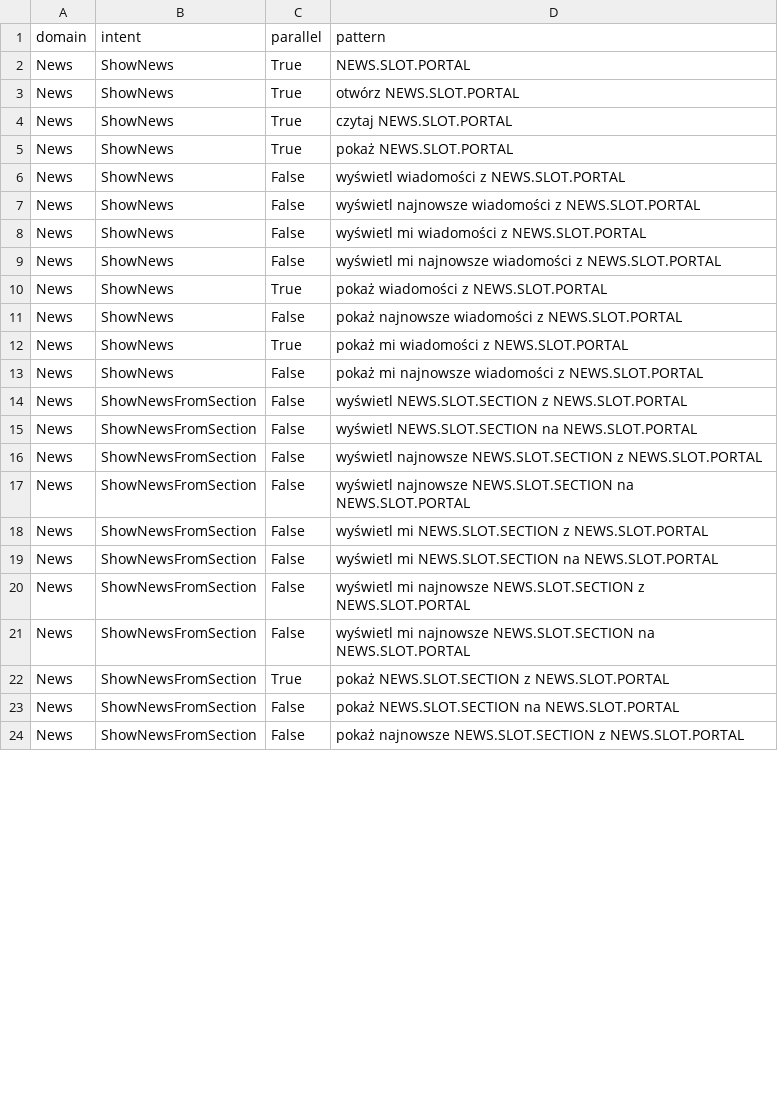
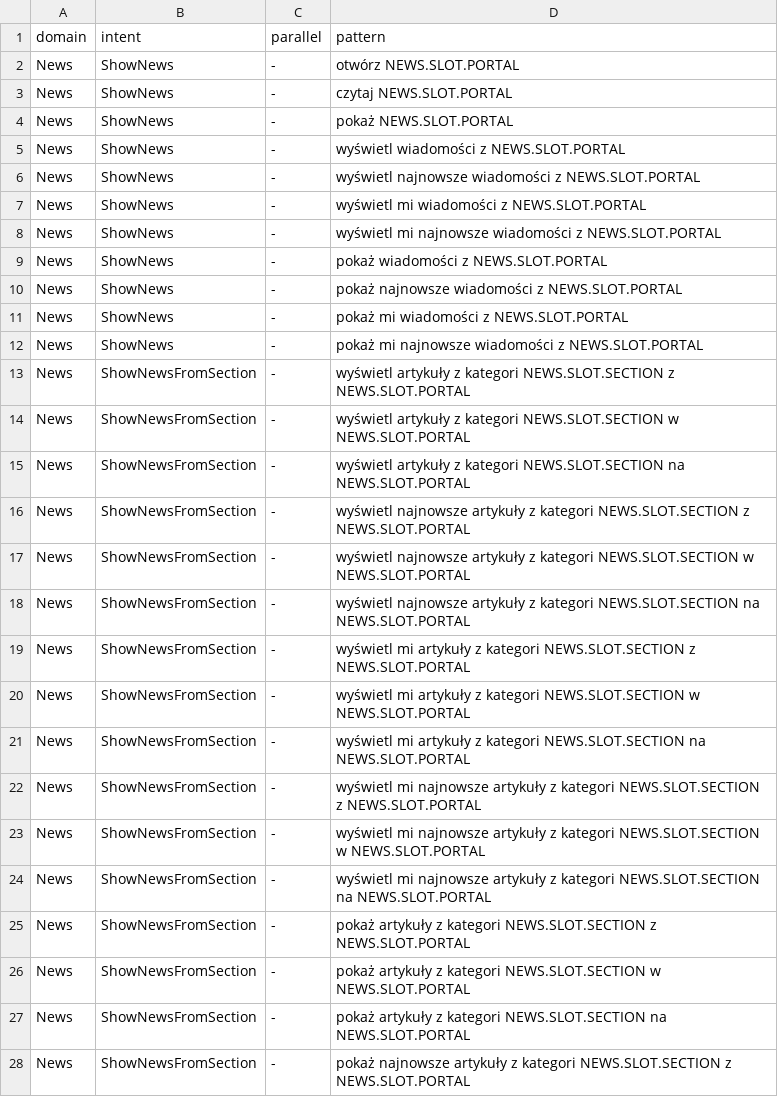
Before and after one commit to cartesinus/leyzer, a TSV file: patterns/pl-PL/news.tsv, drawn as a sheet; only a part is shown; the diff covers the shown part only.

```diff
--- a/patterns/pl-PL/news.tsv
+++ b/patterns/pl-PL/news.tsv
@@ -1,24 +1,28 @@
 domain	intent	parallel	pattern
-News	ShowNews	True	NEWS.SLOT.PORTAL
-News	ShowNews	True	otwórz NEWS.SLOT.PORTAL
-News	ShowNews	True	czytaj NEWS.SLOT.PORTAL
-News	ShowNews	True	pokaż NEWS.SLOT.PORTAL
-News	ShowNews	False	wyświetl wiadomości z NEWS.SLOT.PORTAL
-News	ShowNews	False	wyświetl najnowsze wiadomości z NEWS.SLOT.PORTAL
-News	ShowNews	False	wyświetl mi wiadomości z NEWS.SLOT.PORTAL
-News	ShowNews	False	wyświetl mi najnowsze wiadomości z NEWS.SLOT.PORTAL
-News	ShowNews	True	pokaż wiadomości z NEWS.SLOT.PORTAL
-News	ShowNews	False	pokaż najnowsze wiadomości z NEWS.SLOT.PORTAL
-News	ShowNews	True	pokaż mi wiadomości z NEWS.SLOT.PORTAL
-News	ShowNews	False	pokaż mi najnowsze wiadomości z NEWS.SLOT.PORTAL
-News	ShowNewsFromSection	False	wyświetl NEWS.SLOT.SECTION z NEWS.SLOT.PORTAL
-News	ShowNewsFromSection	False	wyświetl NEWS.SLOT.SECTION na NEWS.SLOT.PORTAL
-News	ShowNewsFromSection	False	wyświetl najnowsze NEWS.SLOT.SECTION z NEWS.SLOT.PORTAL
-News	ShowNewsFromSection	False	wyświetl najnowsze NEWS.SLOT.SECTION na NEWS.SLOT.PORTAL
-News	ShowNewsFromSection	False	wyświetl mi NEWS.SLOT.SECTION z NEWS.SLOT.PORTAL
-News	ShowNewsFromSection	False	wyświetl mi NEWS.SLOT.SECTION na NEWS.SLOT.PORTAL
-News	ShowNewsFromSection	False	wyświetl mi najnowsze NEWS.SLOT.SECTION z NEWS.SLOT.PORTAL
-News	ShowNewsFromSection	False	wyświetl mi najnowsze NEWS.SLOT.SECTION na NEWS.SLOT.PORTAL
-News	ShowNewsFromSection	True	pokaż NEWS.SLOT.SECTION z NEWS.SLOT.PORTAL
-News	ShowNewsFromSection	False	pokaż NEWS.SLOT.SECTION na NEWS.SLOT.PORTAL
-News	ShowNewsFromSection	False	pokaż najnowsze NEWS.SLOT.SECTION z NEWS.SLOT.PORTAL
+News	ShowNews	-	otwórz NEWS.SLOT.PORTAL
+News	ShowNews	-	czytaj NEWS.SLOT.PORTAL
+News	ShowNews	-	pokaż NEWS.SLOT.PORTAL
+News	ShowNews	-	wyświetl wiadomości z NEWS.SLOT.PORTAL
+News	ShowNews	-	wyświetl najnowsze wiadomości z NEWS.SLOT.PORTAL
+News	ShowNews	-	wyświetl mi wiadomości z NEWS.SLOT.PORTAL
+News	ShowNews	-	wyświetl mi najnowsze wiadomości z NEWS.SLOT.PORTAL
+News	ShowNews	-	pokaż wiadomości z NEWS.SLOT.PORTAL
+News	ShowNews	-	pokaż najnowsze wiadomości z NEWS.SLOT.PORTAL
+News	ShowNews	-	pokaż mi wiadomości z NEWS.SLOT.PORTAL
+News	ShowNews	-	pokaż mi najnowsze wiadomości z NEWS.SLOT.PORTAL
+News	ShowNewsFromSection	-	wyświetl artykuły z kategori NEWS.SLOT.SECTION z NEWS.SLOT.PORTAL
+News	ShowNewsFromSection	-	wyświetl artykuły z kategori NEWS.SLOT.SECTION w NEWS.SLOT.PORTAL
+News	ShowNewsFromSection	-	wyświetl artykuły z kategori NEWS.SLOT.SECTION na NEWS.SLOT.PORTAL
+News	ShowNewsFromSection	-	wyświetl najnowsze artykuły z kategori NEWS.SLOT.SECTION z NEWS.SLOT.PORTAL
+News	ShowNewsFromSection	-	wyświetl najnowsze artykuły z kategori NEWS.SLOT.SECTION w NEWS.SLOT.PORTAL
+News	ShowNewsFromSection	-	wyświetl najnowsze artykuły z kategori NEWS.SLOT.SECTION na NEWS.SLOT.PORTAL
+News	ShowNewsFromSection	-	wyświetl mi artykuły z kategori NEWS.SLOT.SECTION z NEWS.SLOT.PORTAL
+News	ShowNewsFromSection	-	wyświetl mi artykuły z kategori NEWS.SLOT.SECTION w NEWS.SLOT.PORTAL
+News	ShowNewsFromSection	-	wyświetl mi artykuły z kategori NEWS.SLOT.SECTION na NEWS.SLOT.PORTAL
+News	ShowNewsFromSection	-	wyświetl mi najnowsze artykuły z kategori NEWS.SLOT.SECTION z NEWS.SLOT.PORTAL
+News	ShowNewsFromSection	-	wyświetl mi najnowsze artykuły z kategori NEWS.SLOT.SECTION w NEWS.SLOT.PORTAL
+News	ShowNewsFromSection	-	wyświetl mi najnowsze artykuły z kategori NEWS.SLOT.SECTION na NEWS.SLOT.PORTAL
+News	ShowNewsFromSection	-	pokaż artykuły z kategori NEWS.SLOT.SECTION z NEWS.SLOT.PORTAL
+News	ShowNewsFromSection	-	pokaż artykuły z kategori NEWS.SLOT.SECTION w NEWS.SLOT.PORTAL
+News	ShowNewsFromSection	-	pokaż artykuły z kategori NEWS.SLOT.SECTION na NEWS.SLOT.PORTAL
+News	ShowNewsFromSection	-	pokaż najnowsze artykuły z kategori NEWS.SLOT.SECTION z NEWS.SLOT.PORTAL
```
Also changed, not shown: 10 added rows and 24 edited cells elsewhere in this file, 1 other file.
